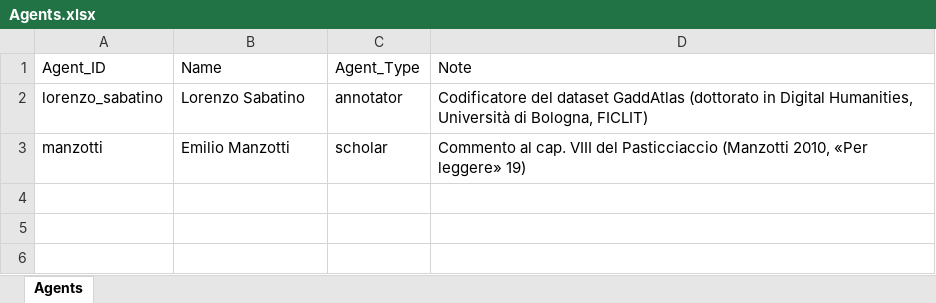
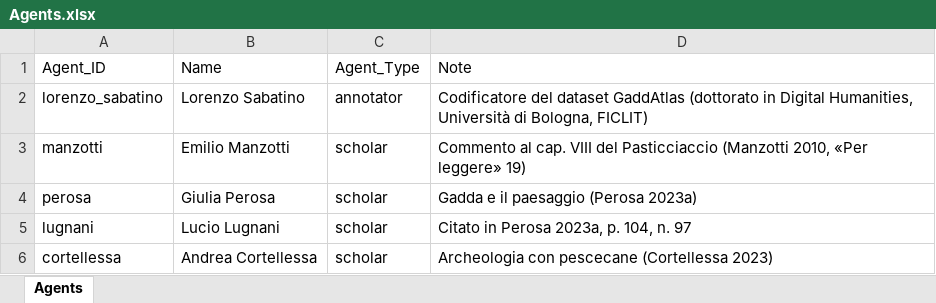
Before and after one commit to lnz-sbt3/gaddatlas, an Excel workbook: data/source/xlsx/Agents.xlsx, sheet Agents, drawn as a sheet; values as stored, in another font and other column widths than the file's, no borders; the diff names each change by its address in the sheet, - before the commit and + after, or states it on an @@ line.

```diff
--- a/data/source/xlsx/Agents.xlsx (sheet Agents)
+++ b/data/source/xlsx/Agents.xlsx (sheet Agents)
+row 4: perosa | Giulia Perosa | scholar | Gadda e il paesaggio (Perosa 2023a)
+row 5: lugnani | Lucio Lugnani | scholar | Citato in Perosa 2023a, p. 104, n. 97
+row 6: cortellessa | Andrea Cortellessa | scholar | Archeologia con pescecane (Cortellessa 2023)
```
Also changed, not shown: data/source/xlsx/Assertions.xlsx, data/source/xlsx/SpatialInterpretations.xlsx, 17 other files.
